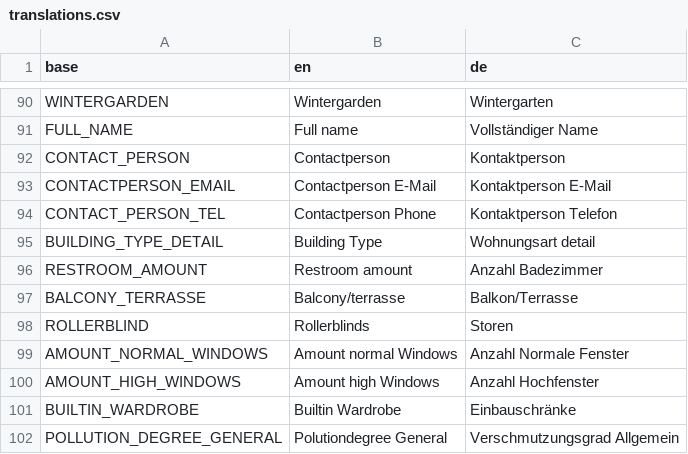
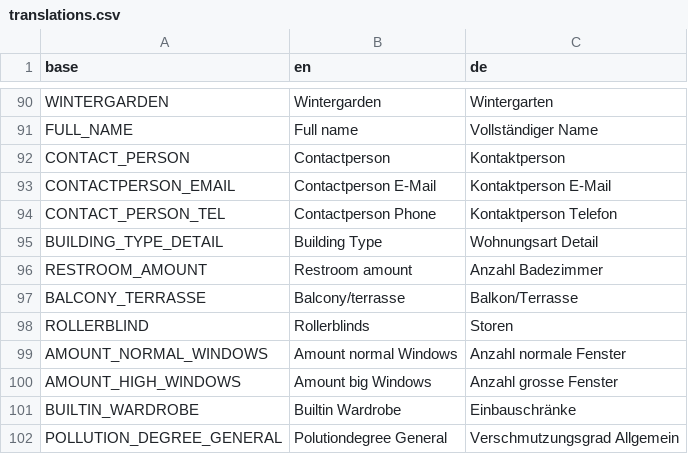
Before and after one commit to PascalLuginbuehl/offery-pwa-rewrite, a CSV file: src/i18n/translations.csv, drawn as a sheet; only a part is shown, gaps mark what is left out.

Commit message:
minor typo fixes in translations

```diff
--- a/src/i18n/translations.csv
+++ b/src/i18n/translations.csv
@@ -94,3 +94,3 @@ CONTACTPERSON_EMAIL,Contactperson E-Mail,Kontaktperson E-Mail
 CONTACT_PERSON_TEL,Contactperson Phone,Kontaktperson Telefon
-BUILDING_TYPE_DETAIL,Building Type,Wohnungsart detail
+BUILDING_TYPE_DETAIL,Building Type,Wohnungsart Detail
 RESTROOM_AMOUNT,Restroom amount,Anzahl Badezimmer
@@ -98,4 +98,4 @@ BALCONY_TERRASSE,Balcony/terrasse,Balkon/Terrasse
 ROLLERBLIND,Rollerblinds,Storen
-AMOUNT_NORMAL_WINDOWS,Amount normal Windows,Anzahl Normale Fenster
-AMOUNT_HIGH_WINDOWS,Amount high Windows,Anzahl Hochfenster
+AMOUNT_NORMAL_WINDOWS,Amount normal Windows,Anzahl normale Fenster
+AMOUNT_HIGH_WINDOWS,Amount big Windows,Anzahl grosse Fenster
 BUILTIN_WARDROBE,Builtin Wardrobe,Einbauschränke
```
